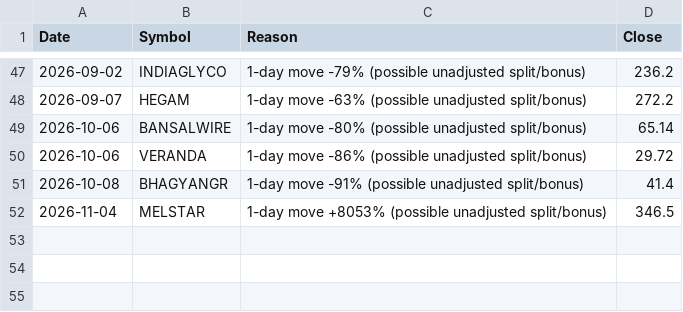
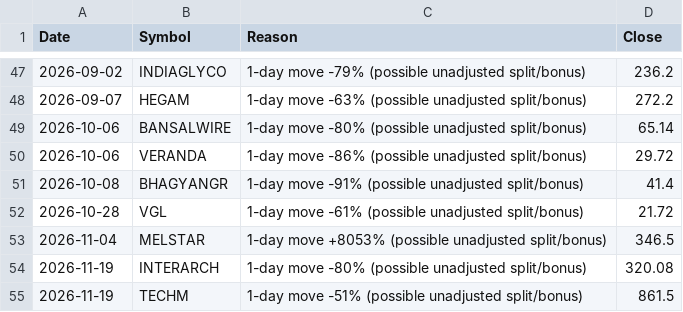
Before and after one commit to VarunNeel/alphatrace, a CSV file: ohlcv/quarantine.csv, drawn as a sheet; only a part is shown, gaps mark what is left out; the diff names each change by its address in the sheet, - before the commit and + after, or states it on an @@ line.

Commit message:
Data health 2026-11-28

```diff
--- a/ohlcv/quarantine.csv
+++ b/ohlcv/quarantine.csv
+row 52: 2026-10-28 | VGL | 1-day move -61% (possible unadjusted split/bonus) | 21.72
+row 54: 2026-11-19 | INTERARCH | 1-day move -80% (possible unadjusted split/bonus) | 320.08
+row 55: 2026-11-19 | TECHM | 1-day move -51% (possible unadjusted split/bonus) | 861.5
```
Also changed, not shown: 2 other files.
